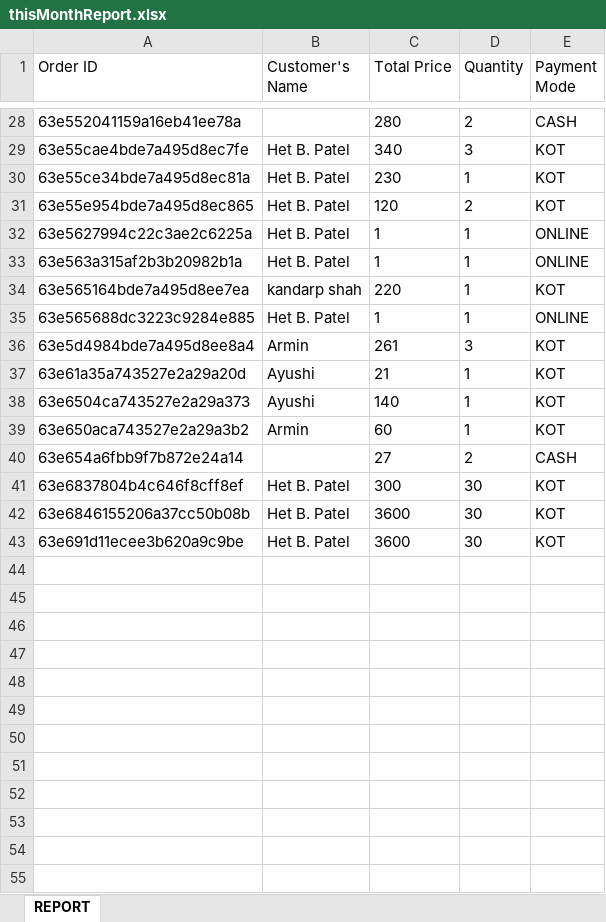
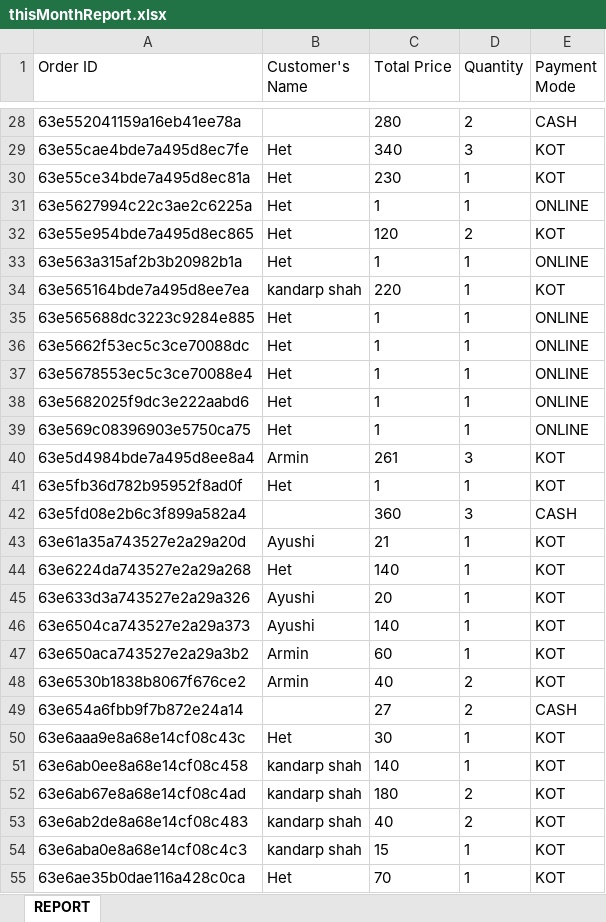
Before and after one commit to Pratham-shah19/ssip, an Excel workbook: canteen/controllers/thisMonthReport.xlsx, sheet REPORT, drawn as a sheet; only a part is shown, gaps mark what is left out; values as stored, in another font and other column widths than the file's, no borders; removed rows and columns are numbered as before the commit, all else as after; the diff covers the shown part only; the diff names each change by its address in the sheet, - before the commit and + after, or states it on an @@ line.

```diff
--- a/canteen/controllers/thisMonthReport.xlsx (sheet REPORT)
+++ b/canteen/controllers/thisMonthReport.xlsx (sheet REPORT)
-B29:B30 (Customer's Name): Het B. Patel
+B29:B30 (Customer's Name): Het
-row 31: 63e55e954bde7a495d8ec865 | Het B. Patel | 120 | 2 | KOT
-B31 (Customer's Name): Het B. Patel
+B31 (Customer's Name): Het
+row 32: 63e55e954bde7a495d8ec865 | Het | 120 | 2 | KOT
-B33 (Customer's Name): Het B. Patel
+B33 (Customer's Name): Het
-B35 (Customer's Name): Het B. Patel
+B35 (Customer's Name): Het
+row 36: 63e5662f53ec5c3ce70088dc | Het | 1 | 1 | ONLINE
+row 37: 63e5678553ec5c3ce70088e4 | Het | 1 | 1 | ONLINE
+row 38: 63e5682025f9dc3e222aabd6 | Het | 1 | 1 | ONLINE
+row 39: 63e569c08396903e5750ca75 | Het | 1 | 1 | ONLINE
+row 41: 63e5fb36d782b95952f8ad0f | Het | 1 | 1 | KOT
+row 42: 63e5fd08e2b6c3f899a582a4 |  | 360 | 3 | CASH
+row 44: 63e6224da743527e2a29a268 | Het | 140 | 1 | KOT
+row 45: 63e633d3a743527e2a29a326 | Ayushi | 20 | 1 | KOT
+row 48: 63e6530b1838b8067f676ce2 | Armin | 40 | 2 | KOT
-row 41: 63e6837804b4c646f8cff8ef | Het B. Patel | 300 | 30 | KOT
-row 42: 63e6846155206a37cc50b08b | Het B. Patel | 3600 | 30 | KOT
-row 43: 63e691d11ecee3b620a9c9be | Het B. Patel | 3600 | 30 | KOT
+row 50: 63e6aaa9e8a68e14cf08c43c | Het | 30 | 1 | KOT
+row 51: 63e6ab0ee8a68e14cf08c458 | kandarp shah | 140 | 1 | KOT
+row 52: 63e6ab67e8a68e14cf08c4ad | kandarp shah | 180 | 2 | KOT
+row 53: 63e6ab2de8a68e14cf08c483 | kandarp shah | 40 | 2 | KOT
+row 54: 63e6aba0e8a68e14cf08c4c3 | kandarp shah | 15 | 1 | KOT
+row 55: 63e6ae35b0dae116a428c0ca | Het | 70 | 1 | KOT
```
Also changed, not shown: 9 added rows, 2 removed rows, 3 moved rows and 8 edited cells elsewhere in this sheet, 6 other files.
